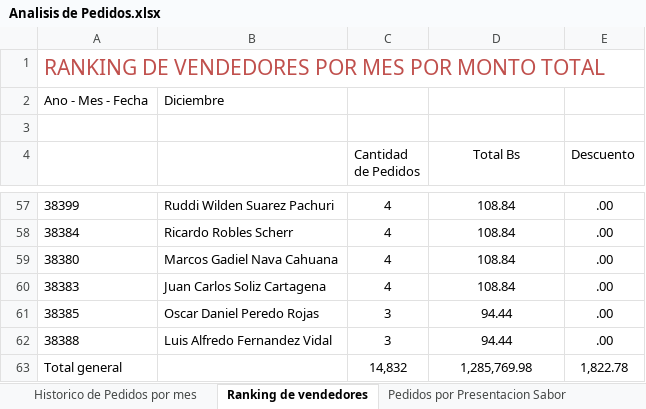
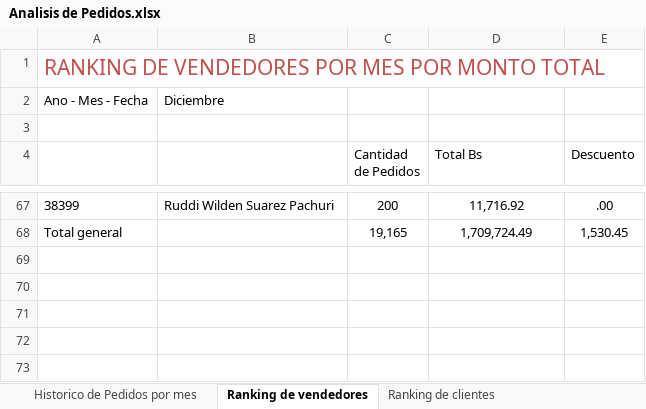
Before and after one commit to ervin45/mendodw, an Excel workbook: excel/Analisis de Pedidos.xlsx, sheet Ranking de vendedores, drawn as a sheet; only a part is shown, gaps mark what is left out; values as stored, in another font and other column widths than the file's, no borders; removed rows and columns are numbered as before the commit, all else as after; the diff covers the shown part only; the diff names each change by its address in the sheet, - before the commit and + after, or states it on an @@ line.

Commit message:
Correccion de Cubo de Visitas Palm adicion de layouts de pedidos y de hojas de rutas

```diff
--- a/excel/Analisis de Pedidos.xlsx (sheet Ranking de vendedores)
+++ b/excel/Analisis de Pedidos.xlsx (sheet Ranking de vendedores)
+sheet tab: Ranking de clientes
-D4 alignment: center
+D4 alignment: left
-C67 (Cantidad de Pedidos): 4
+C67 (Cantidad de Pedidos): 200
-D67 (Total Bs): 108.84
+D67 (Total Bs): 11,716.92
-row 58: 38384 | Ricardo Robles Scherr | 4 | 108.84 | .00
-row 59: 38380 | Marcos Gadiel Nava Cahuana | 4 | 108.84 | .00
-row 60: 38383 | Juan Carlos Soliz Cartagena | 4 | 108.84 | .00
-row 61: 38385 | Oscar Daniel Peredo Rojas | 3 | 94.44 | .00
-row 62: 38388 | Luis Alfredo Fernandez Vidal | 3 | 94.44 | .00
-C68 (Cantidad de Pedidos): 14,832
+C68 (Cantidad de Pedidos): 19,165
-D68 (Total Bs): 1,285,769.98
+D68 (Total Bs): 1,709,724.49
-E68 (Descuento): 1,822.78
+E68 (Descuento): 1,530.45
```
Also changed, not shown: 37 added rows, 27 removed rows and 68 edited cells elsewhere in this sheet, sheet Pedidos por Distrito - Ruta, sheet Historico de Pedidos por mes, sheet Pedidos por Presentacion Sabor, other sheet tabs, 10 other files.
